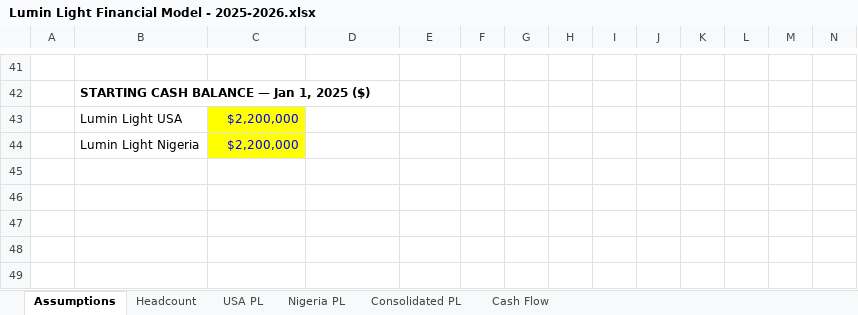
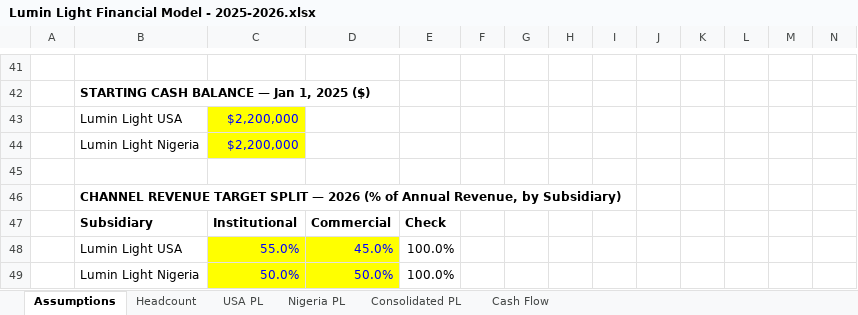
Before and after one commit to tlreyesjove/lumin-light-dashboard, an Excel workbook: Lumin Light Financial Model - 2025-2026.xlsx, sheet Assumptions, drawn as a sheet; only a part is shown, gaps mark what is left out; values as stored, in another font and other column widths than the file's, no borders; the diff names each change by its address in the sheet, - before the commit and + after, or states it on an @@ line.

Commit message:
Add Channel revenue targets, with semicircular gauges vs. Sales by Channel
New "Channel Revenue Target Split" section on the Assumptions tab
(appended after Starting Cash Balance, not inserted, so no existing
cell reference shifts) — Institutional/Commercial % of each
subsidiary's annual revenue target. Percentages were set to land close
to each subsidiary's actual 2026 channel mix (USA 55/45, close to its
actual ~56/44; Nigeria 50/50, close to its actual ~49/51), not picked
arbitrarily, so the resulting gauges read as a believable near-term
goal rather than trivially "done" or absurdly far off.

Data flow, same pattern as every other target on this tab:
config.read_channel_targets() multiplies those percentages against the
existing annual revenue target (never a second copy of that number) ->
generate_finance.py spreads it flat across 12 months into two new
Finance-tab columns (budget_institutional_revenue,
budget_commercial_revenue, 2026 only) -> pushed to the Google Sheet ->
dashboard sums the column back over the year, same as budget_revenue.

Dashboard: two semicircular gauges (Institutional/Commercial % of
target, YTD) directly under the Sales by Channel pie, in the same
st.container(border=True) so they read as one panel, not an unrelated
chart nearby.

Along the way, fixed a real rendering bug: switching the entity
selector intermittently left one or both gauges blank (Vega-Embed
"Unrecognized data set" console error, empty arc/text marks, no
visible error in the UI). Root cause was building the gauge from three
separate one-off alt.Chart(...) datasets (arc + 2 text layers) instead
of one shared base dataset filtered per layer — every other multi-layer
chart on this tab already follows the shared-dataset pattern.
Rebuilding gauge_chart() the same way fixed it, confirmed across
repeated entity switches including rapid back-to-back clicks.

```diff
--- a/Lumin Light Financial Model - 2025-2026.xlsx (sheet Assumptions)
+++ b/Lumin Light Financial Model - 2025-2026.xlsx (sheet Assumptions)
+row 45: (empty)
+row 46:  | CHANNEL REVENUE TARGET SPLIT — 2026 (% of Annual Revenue, by Subsidiary)
+row 47:  | Subsidiary | Institutional | Commercial | Check
+row 48:  | Lumin Light USA | 55.0% | 45.0% | 100.0%
+row 49:  | Lumin Light Nigeria | 50.0% | 50.0% | 100.0%
```
Also changed, not shown: 6 other files.
